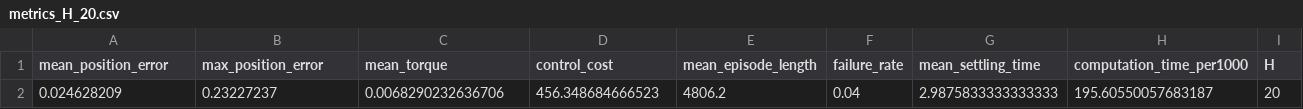
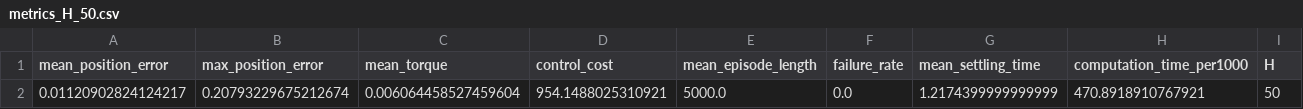
Before and after one commit to pozoii/Diss, a CSV file: ball_on_plate/expert/mpc_horizons/metrics/metrics_H_50.csv (was ball_on_plate/expert/mpc_horizons/metrics_H_20.csv), drawn as a sheet; removed rows and columns are numbered as before the commit, all else as after; the diff names each change by its address in the sheet, - before the commit and + after, or states it on an @@ line.

```diff
--- a/ball_on_plate/expert/mpc_horizons/metrics_H_20.csv
+++ b/ball_on_plate/expert/mpc_horizons/metrics/metrics_H_50.csv
-row 2: 0.024628209 | 0.23227237 | 0.0068290232636706 | 456.348684666523 | 4806.2 | 0.04 | 2.9875833333333333 | 195.60550057683187 | 20
+row 2: 0.01120902824124217 | 0.20793229675212674 | 0.006064458527459604 | 954.1488025310921 | 5000.0 | 0.0 | 1.2174399999999999 | 470.8918910767921 | 50
```
Also changed, not shown: ball_on_plate/expert/mpc_horizons/metrics/metrics_H_10.csv, ball_on_plate/expert/mpc_horizons/metrics/metrics_H_30.csv, 28 other files.
